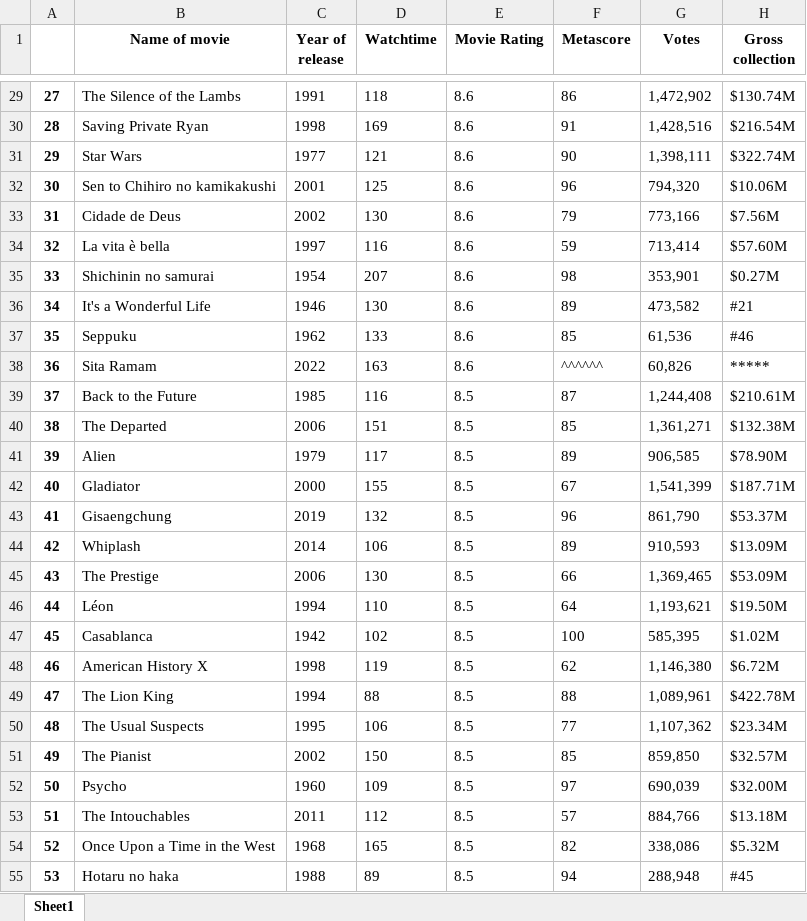
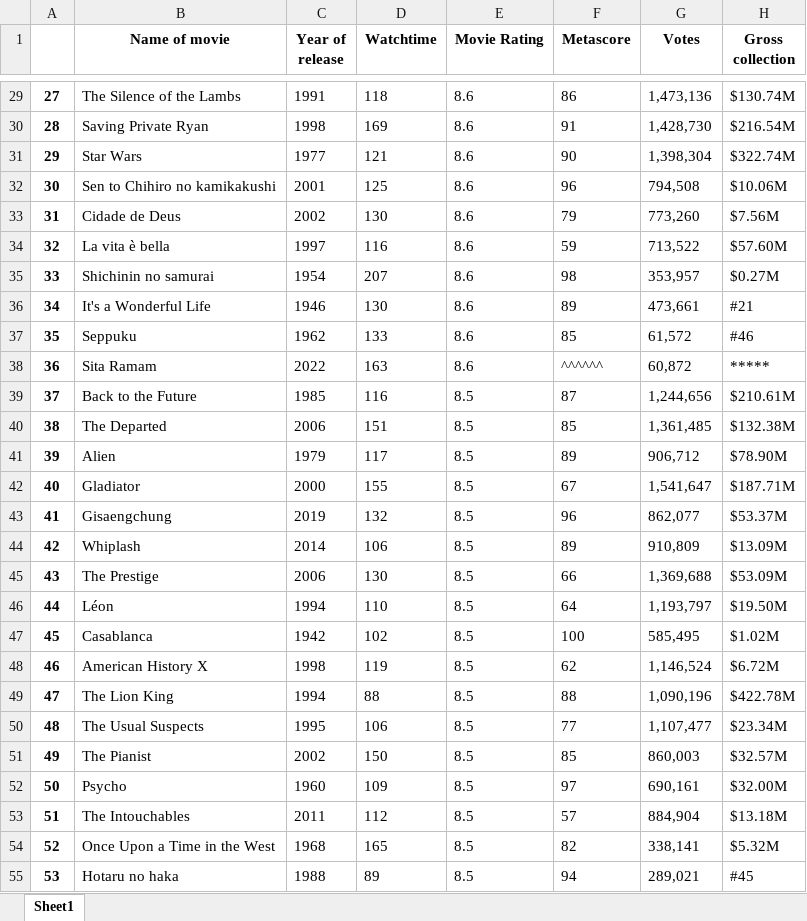
Before and after one commit to BMintern/Python, an Excel workbook: Task 11- Web Scrapping and Automation/Top_100_IMDB_Movies.xlsx, sheet Sheet1, drawn as a sheet; only a part is shown, gaps mark what is left out; values as stored, in another font and other column widths than the file's, no borders; the diff covers the shown part only; the diff names each change by its address in the sheet, - before the commit and + after, or states it on an @@ line.

```diff
--- a/Task 11- Web Scrapping and Automation/Top_100_IMDB_Movies.xlsx (sheet Sheet1)
+++ b/Task 11- Web Scrapping and Automation/Top_100_IMDB_Movies.xlsx (sheet Sheet1)
-G29 (Votes): 1,472,902
+G29 (Votes): 1,473,136
-G30 (Votes): 1,428,516
+G30 (Votes): 1,428,730
-G31 (Votes): 1,398,111
+G31 (Votes): 1,398,304
-G32 (Votes): 794,320
+G32 (Votes): 794,508
-G33 (Votes): 773,166
+G33 (Votes): 773,260
-G34 (Votes): 713,414
+G34 (Votes): 713,522
-G35 (Votes): 353,901
+G35 (Votes): 353,957
-G36 (Votes): 473,582
+G36 (Votes): 473,661
-G37 (Votes): 61,536
+G37 (Votes): 61,572
-G38 (Votes): 60,826
+G38 (Votes): 60,872
-G39 (Votes): 1,244,408
+G39 (Votes): 1,244,656
-G40 (Votes): 1,361,271
+G40 (Votes): 1,361,485
-G41 (Votes): 906,585
+G41 (Votes): 906,712
-G42 (Votes): 1,541,399
+G42 (Votes): 1,541,647
-G43 (Votes): 861,790
+G43 (Votes): 862,077
-G44 (Votes): 910,593
+G44 (Votes): 910,809
-G45 (Votes): 1,369,465
+G45 (Votes): 1,369,688
-G46 (Votes): 1,193,621
+G46 (Votes): 1,193,797
-G47 (Votes): 585,395
+G47 (Votes): 585,495
-G48 (Votes): 1,146,380
+G48 (Votes): 1,146,524
-G49 (Votes): 1,089,961
+G49 (Votes): 1,090,196
-G50 (Votes): 1,107,362
+G50 (Votes): 1,107,477
-G51 (Votes): 859,850
+G51 (Votes): 860,003
-G52 (Votes): 690,039
+G52 (Votes): 690,161
-G53 (Votes): 884,766
+G53 (Votes): 884,904
-G54 (Votes): 338,086
+G54 (Votes): 338,141
-G55 (Votes): 288,948
+G55 (Votes): 289,021
```
Also changed, not shown: 76 edited cells elsewhere in this sheet, 11 other files.
